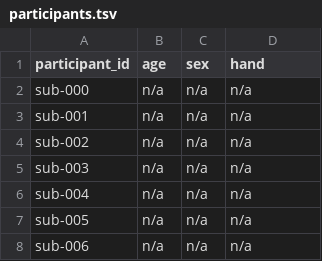
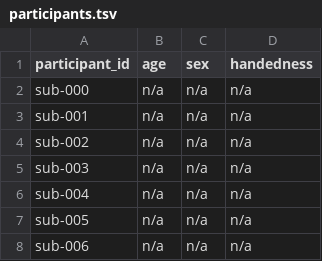
Before and after one commit to nemarDatasets/nm000105, a TSV file: participants.tsv, drawn as a sheet; only a part is shown.

Commit message:
Rename hand to handedness in participants metadata

```diff
--- a/participants.tsv
+++ b/participants.tsv
@@ -1,2 +1,2 @@
-participant_id	age	sex	hand
+participant_id	age	sex	handedness
 sub-000	n/a	n/a	n/a
```
Also changed, not shown: 1 other file.
